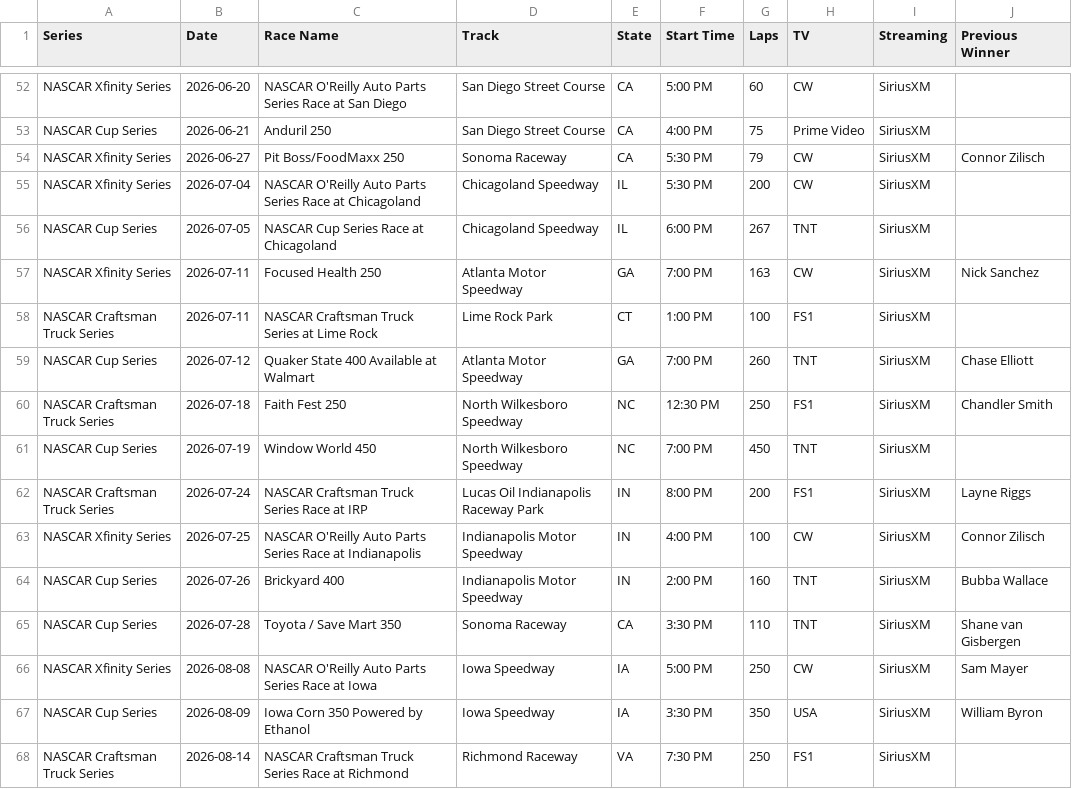
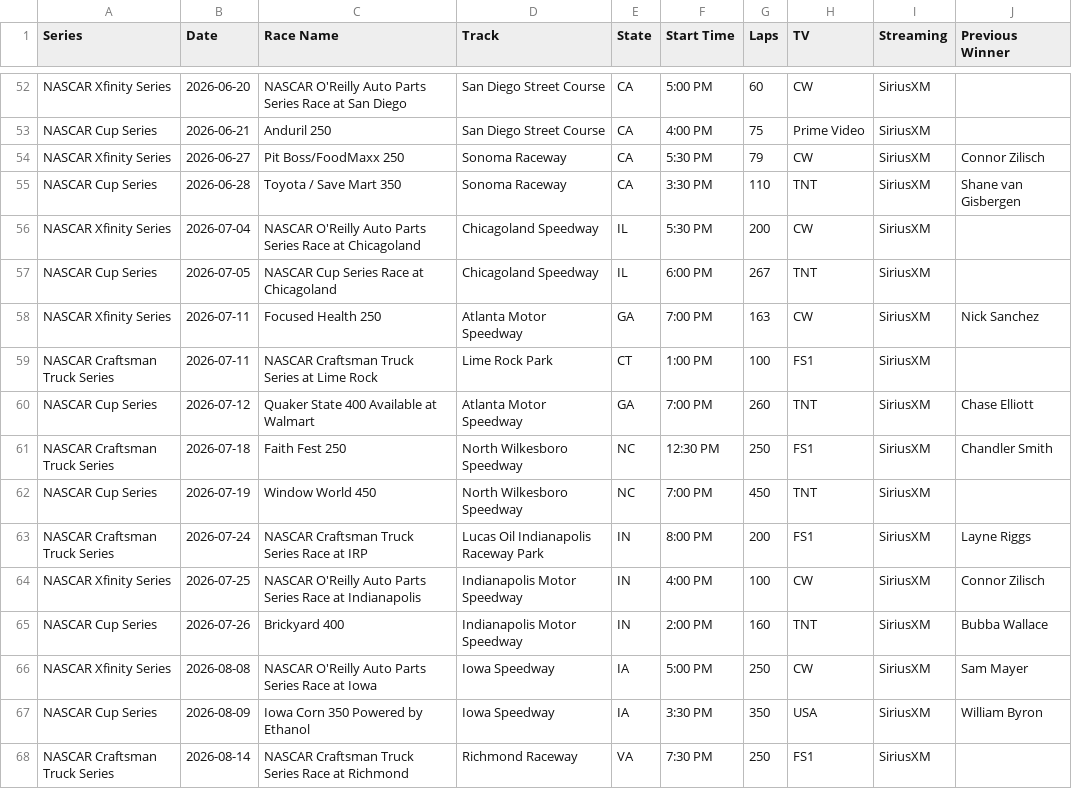
Before and after one commit to thefotes/motorsport-ics, a CSV file: nascar_schedules_2026.csv, drawn as a sheet; only a part is shown, gaps mark what is left out; removed rows and columns are numbered as before the commit, all else as after; the diff names each change by its address in the sheet, - before the commit and + after, or states it on an @@ line.

```diff
--- a/nascar_schedules_2026.csv
+++ b/nascar_schedules_2026.csv
+row 55: NASCAR Cup Series | 2026-06-28 | Toyota / Save Mart 350 | Sonoma Raceway | CA | 3:30 PM | 110 | TNT | SiriusXM | Shane van Gisbergen
-row 65: NASCAR Cup Series | 2026-07-28 | Toyota / Save Mart 350 | Sonoma Raceway | CA | 3:30 PM | 110 | TNT | SiriusXM | Shane van Gisbergen
```
Also changed, not shown: 3 other files.
